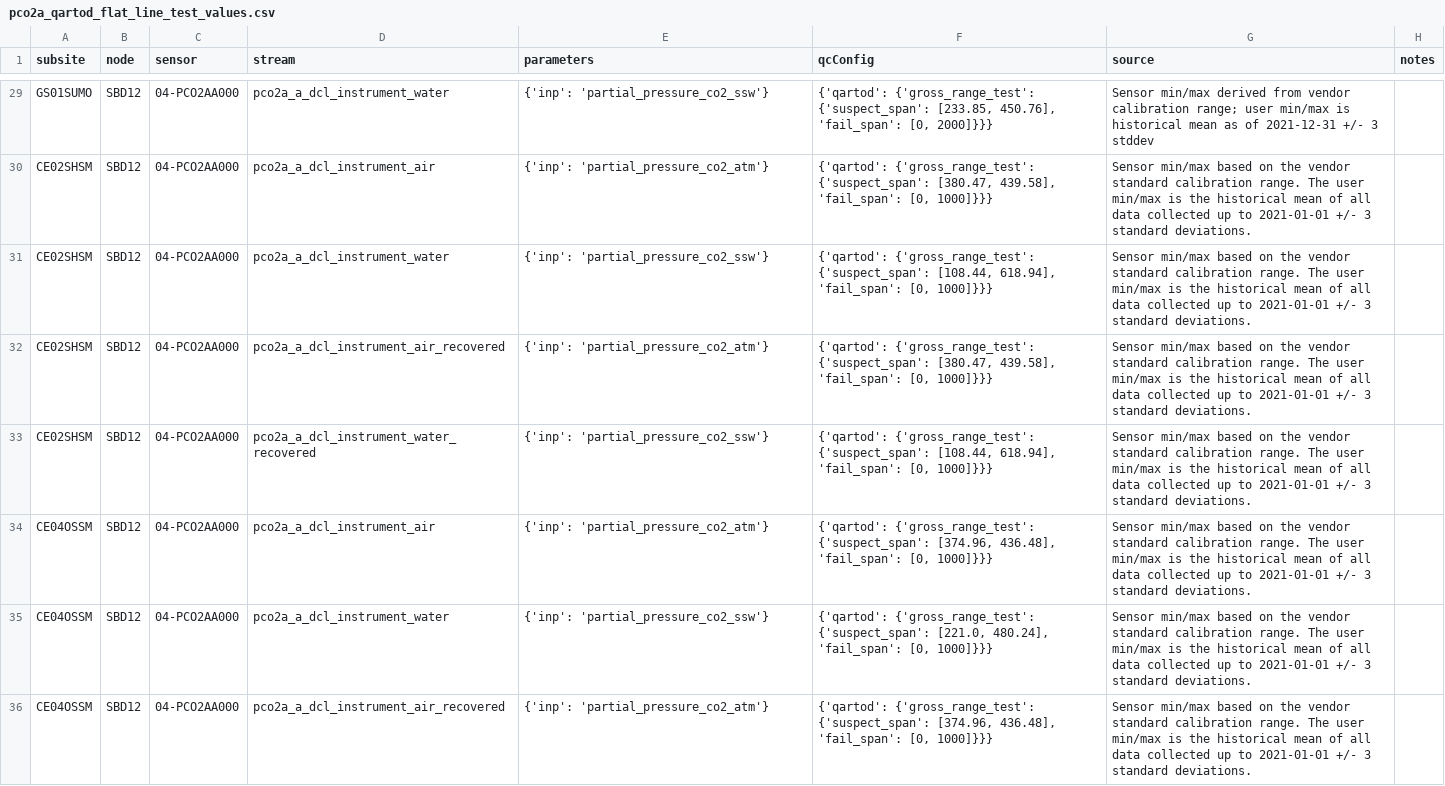
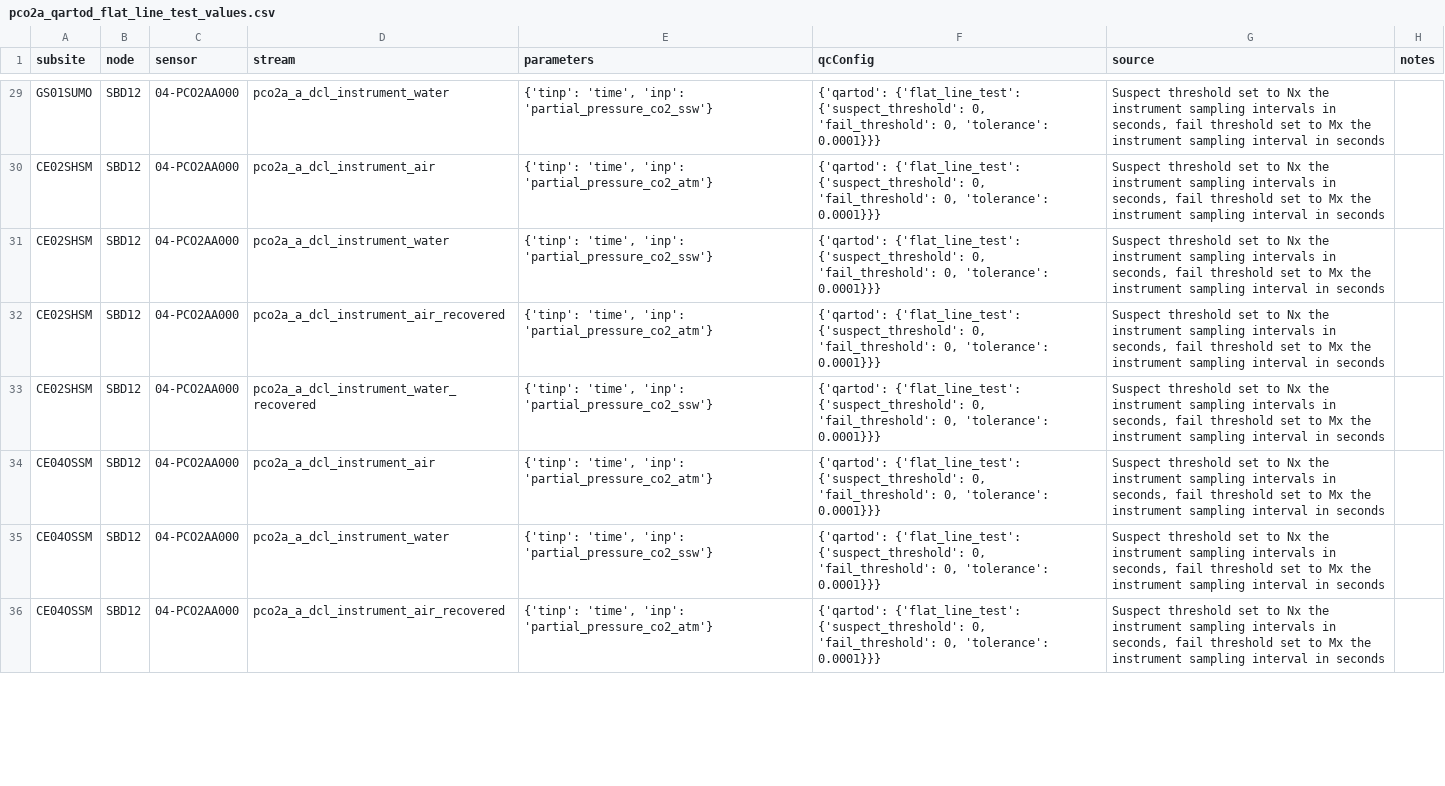
Before and after one commit to oceanobservatories/qc-lookup, a CSV file: qartod/pco2a/pco2a_qartod_flat_line_test_values.csv, drawn as a sheet; only a part is shown, gaps mark what is left out; the diff covers the shown part only; the diff names each change by its address in the sheet, - before the commit and + after, or states it on an @@ line.

Commit message:
Populating initial flat line tables with default values

```diff
--- a/qartod/pco2a/pco2a_qartod_flat_line_test_values.csv
+++ b/qartod/pco2a/pco2a_qartod_flat_line_test_values.csv
-E29 (parameters): {'inp': 'partial_pressure_co2_ssw'}
+E29 (parameters): {'tinp': 'time', 'inp': 'partial_pressure_co2_ssw'}
-F29 (qcConfig): {'qartod': {'gross_range_test': {'suspect_span': [233.85, 450.76], 'fail_span': [0, 2000]}}}
+F29 (qcConfig): {'qartod': {'flat_line_test': {'suspect_threshold': 0, 'fail_threshold': 0, 'tolerance': 0.0001}}}
-G29 (source): Sensor min/max derived from vendor calibration range; user min/max is historical mean as of 2021-12-31 +/- 3 stddev
+G29 (source): Suspect threshold set to Nx the instrument sampling intervals in seconds, fail threshold set to Mx the instrument sampling interval in seconds
-E30 (parameters): {'inp': 'partial_pressure_co2_atm'}
+E30 (parameters): {'tinp': 'time', 'inp': 'partial_pressure_co2_atm'}
-F30 (qcConfig): {'qartod': {'gross_range_test': {'suspect_span': [380.47, 439.58], 'fail_span': [0, 1000]}}}
+F30 (qcConfig): {'qartod': {'flat_line_test': {'suspect_threshold': 0, 'fail_threshold': 0, 'tolerance': 0.0001}}}
-G30:G36 (source): Sensor min/max based on the vendor standard calibration range. The user min/max is the historical mean of all data collected up to 2021-01-01 +/- 3 standard deviations.
+G30:G36 (source): Suspect threshold set to Nx the instrument sampling intervals in seconds, fail threshold set to Mx the instrument sampling interval in seconds
-E31 (parameters): {'inp': 'partial_pressure_co2_ssw'}
+E31 (parameters): {'tinp': 'time', 'inp': 'partial_pressure_co2_ssw'}
-F31 (qcConfig): {'qartod': {'gross_range_test': {'suspect_span': [108.44, 618.94], 'fail_span': [0, 1000]}}}
+F31 (qcConfig): {'qartod': {'flat_line_test': {'suspect_threshold': 0, 'fail_threshold': 0, 'tolerance': 0.0001}}}
-E32 (parameters): {'inp': 'partial_pressure_co2_atm'}
+E32 (parameters): {'tinp': 'time', 'inp': 'partial_pressure_co2_atm'}
-F32 (qcConfig): {'qartod': {'gross_range_test': {'suspect_span': [380.47, 439.58], 'fail_span': [0, 1000]}}}
+F32 (qcConfig): {'qartod': {'flat_line_test': {'suspect_threshold': 0, 'fail_threshold': 0, 'tolerance': 0.0001}}}
-E33 (parameters): {'inp': 'partial_pressure_co2_ssw'}
+E33 (parameters): {'tinp': 'time', 'inp': 'partial_pressure_co2_ssw'}
-F33 (qcConfig): {'qartod': {'gross_range_test': {'suspect_span': [108.44, 618.94], 'fail_span': [0, 1000]}}}
+F33 (qcConfig): {'qartod': {'flat_line_test': {'suspect_threshold': 0, 'fail_threshold': 0, 'tolerance': 0.0001}}}
-E34 (parameters): {'inp': 'partial_pressure_co2_atm'}
+E34 (parameters): {'tinp': 'time', 'inp': 'partial_pressure_co2_atm'}
-F34 (qcConfig): {'qartod': {'gross_range_test': {'suspect_span': [374.96, 436.48], 'fail_span': [0, 1000]}}}
+F34 (qcConfig): {'qartod': {'flat_line_test': {'suspect_threshold': 0, 'fail_threshold': 0, 'tolerance': 0.0001}}}
-E35 (parameters): {'inp': 'partial_pressure_co2_ssw'}
+E35 (parameters): {'tinp': 'time', 'inp': 'partial_pressure_co2_ssw'}
-F35 (qcConfig): {'qartod': {'gross_range_test': {'suspect_span': [221.0, 480.24], 'fail_span': [0, 1000]}}}
+F35 (qcConfig): {'qartod': {'flat_line_test': {'suspect_threshold': 0, 'fail_threshold': 0, 'tolerance': 0.0001}}}
-E36 (parameters): {'inp': 'partial_pressure_co2_atm'}
+E36 (parameters): {'tinp': 'time', 'inp': 'partial_pressure_co2_atm'}
-F36 (qcConfig): {'qartod': {'gross_range_test': {'suspect_span': [374.96, 436.48], 'fail_span': [0, 1000]}}}
+F36 (qcConfig): {'qartod': {'flat_line_test': {'suspect_threshold': 0, 'fail_threshold': 0, 'tolerance': 0.0001}}}
```
Also changed, not shown: 156 edited cells elsewhere in this file, qartod/dofst/dofst_qartod_flat_line_test_values.csv, 9 other files.
